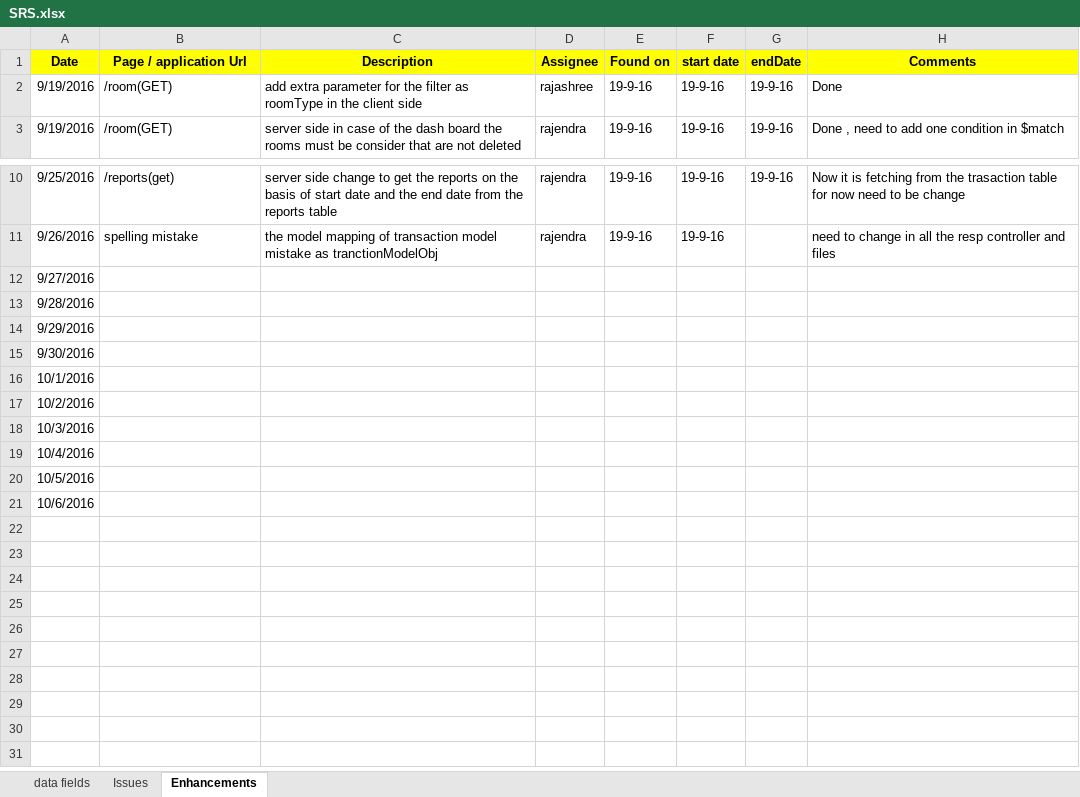
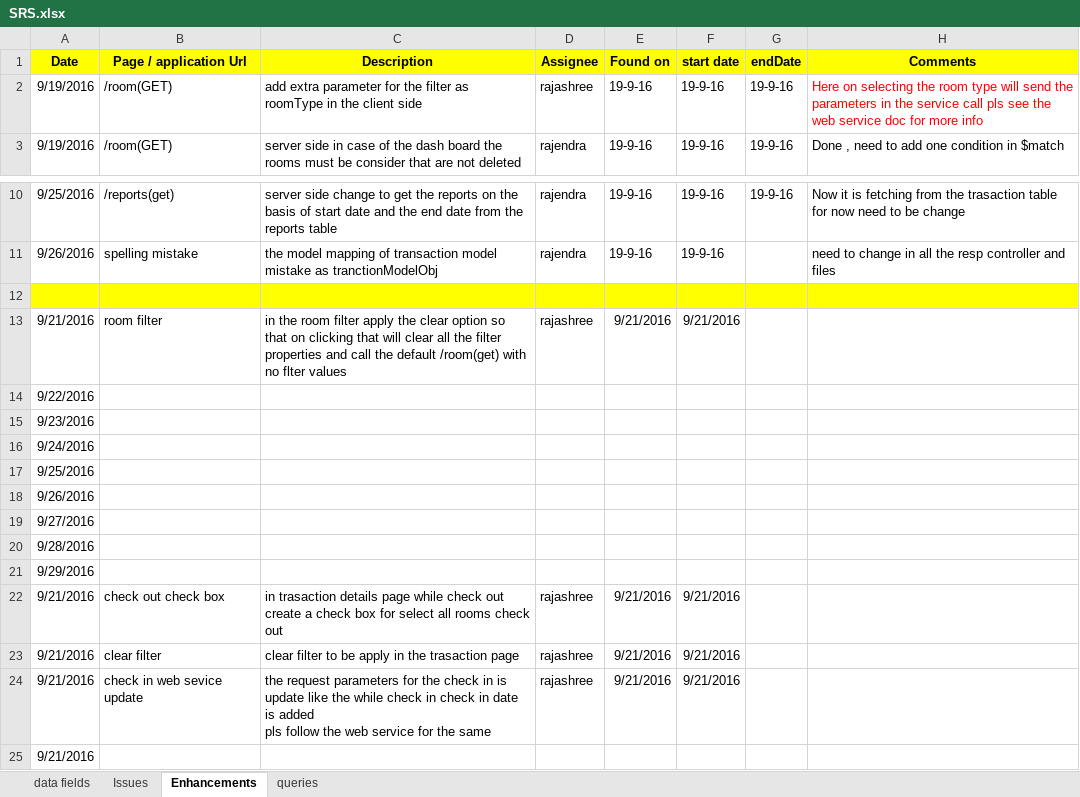
Before and after one commit to rajendradbpb/guesthouse-goApps, an Excel workbook: SRS.xlsx, sheet Enhancements, drawn as a sheet; only a part is shown, gaps mark what is left out; values as stored, in another font and other column widths than the file's, no borders; removed rows and columns are numbered as before the commit, all else as after; ↵ is a line break in a cell; the diff names each change by its address in the sheet, - before the commit and + after, or states it on an @@ line.

Commit message:
- updated sheet

```diff
--- a/SRS.xlsx (sheet Enhancements)
+++ b/SRS.xlsx (sheet Enhancements)
+sheet tab: queries
-H2 (Comments): Done
+H2 (Comments): Here on selecting the room type will send the parameters in the service call pls see the web service doc for more info
-H2 text colour: black
+H2 text colour: #FF0000
+row 12: (empty)
+row 13: 9/21/2016 | room filter | in the room filter apply the clear option so that on clicking that will clear all the filter properties and call the default /room(get) with no flter values | rajashree | 9/21/2016 | 9/21/2016
+row 14: 9/22/2016
+row 15: 9/23/2016
+row 16: 9/24/2016
+row 17: 9/25/2016
+row 18: 9/26/2016
-row 15: 9/30/2016
-row 16: 10/1/2016
-row 17: 10/2/2016
-row 18: 10/3/2016
-row 19: 10/4/2016
-row 20: 10/5/2016
+row 22: 9/21/2016 | check out check box | in trasaction details page while check out create a check box for select all rooms check out | rajashree | 9/21/2016 | 9/21/2016
+row 23: 9/21/2016 | clear filter | clear filter to be apply in the trasaction page | rajashree | 9/21/2016 | 9/21/2016
+row 24: 9/21/2016 | check in web sevice update | the request parameters for the check in is update like the while check in check in date is added ↵ pls follow the web service for the same | rajashree | 9/21/2016 | 9/21/2016
-A25 (Date): 10/6/2016
+A25 (Date): 9/21/2016
```
